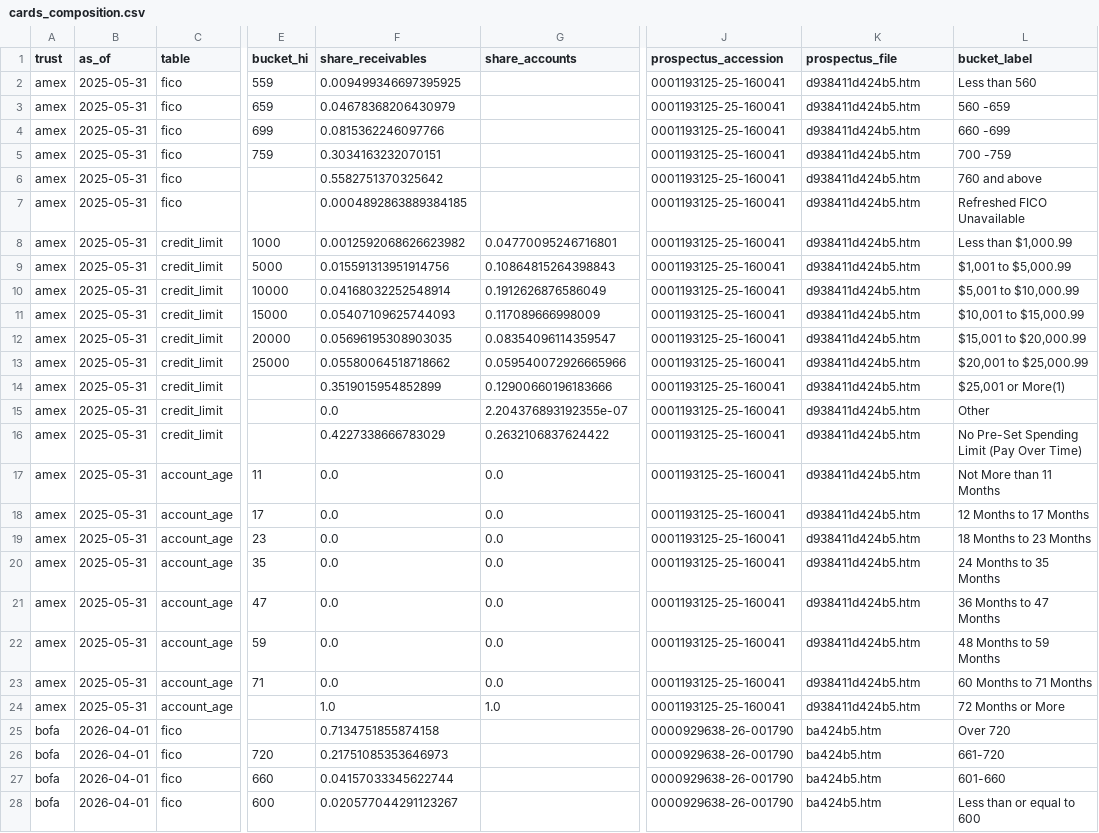
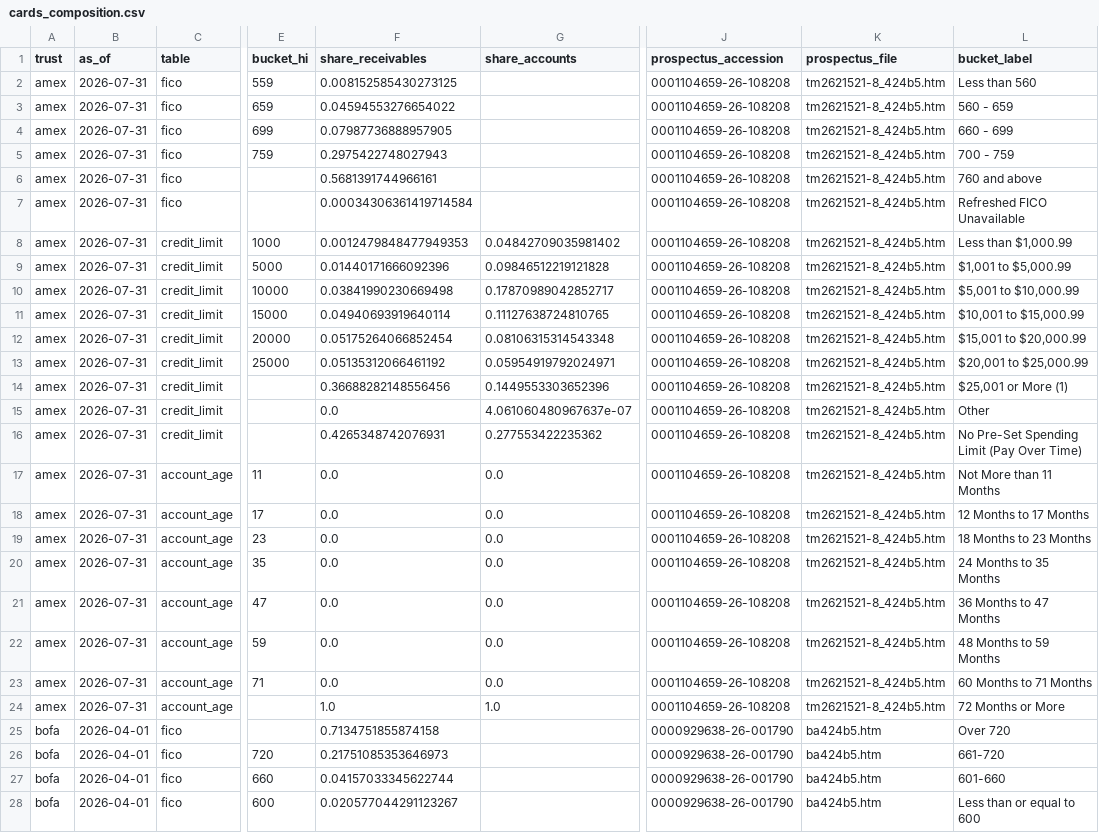
Before and after one commit to SamuelJWebber/abs-risk, a CSV file: data/cards_composition.csv, drawn as a sheet; only a part is shown, gaps mark what is left out; the diff names each change by its address in the sheet, - before the commit and + after, or states it on an @@ line.

Commit message:
cards-refresh: monthly rows and composition from run 35513942072

```diff
--- a/data/cards_composition.csv
+++ b/data/cards_composition.csv
-B2:B24 (as_of): 2025-05-31
+B2:B24 (as_of): 2026-07-31
-F2 (share_receivables): 0.009499346697395925
+F2 (share_receivables): 0.008152585430273125
-J2:J24 (prospectus_accession): 0001193125-25-160041
+J2:J24 (prospectus_accession): 0001104659-26-108208
-K2:K24 (prospectus_file): d938411d424b5.htm
+K2:K24 (prospectus_file): tm2621521-8_424b5.htm
-F3 (share_receivables): 0.04678368206430979
+F3 (share_receivables): 0.04594553276654022
-L3 (bucket_label): 560 -659
+L3 (bucket_label): 560 - 659
-F4 (share_receivables): 0.0815362246097766
+F4 (share_receivables): 0.07987736888957905
-L4 (bucket_label): 660 -699
+L4 (bucket_label): 660 - 699
-F5 (share_receivables): 0.3034163232070151
+F5 (share_receivables): 0.2975422748027943
-L5 (bucket_label): 700 -759
+L5 (bucket_label): 700 - 759
-F6 (share_receivables): 0.5582751370325642
+F6 (share_receivables): 0.5681391744966161
-F7 (share_receivables): 0.0004892863889384185
+F7 (share_receivables): 0.00034306361419714584
-F8 (share_receivables): 0.0012592068626623982
+F8 (share_receivables): 0.0012479848477949353
-G8 (share_accounts): 0.04770095246716801
+G8 (share_accounts): 0.04842709035981402
-F9 (share_receivables): 0.015591313951914756
+F9 (share_receivables): 0.01440171666092396
-G9 (share_accounts): 0.10864815264398843
+G9 (share_accounts): 0.09846512219121828
-F10 (share_receivables): 0.04168032252548914
+F10 (share_receivables): 0.03841990230669498
-G10 (share_accounts): 0.1912626876586049
+G10 (share_accounts): 0.17870989042852717
-F11 (share_receivables): 0.05407109625744093
+F11 (share_receivables): 0.04940693919640114
-G11 (share_accounts): 0.117089666998009
+G11 (share_accounts): 0.11127638724810765
-F12 (share_receivables): 0.05696195308903035
+F12 (share_receivables): 0.05175264066852454
-G12 (share_accounts): 0.08354096114359547
+G12 (share_accounts): 0.08106315314543348
-F13 (share_receivables): 0.05580064518718662
+F13 (share_receivables): 0.05135312066461192
-G13 (share_accounts): 0.059540072926665966
+G13 (share_accounts): 0.05954919792024971
-F14 (share_receivables): 0.3519015954852899
+F14 (share_receivables): 0.36688282148556456
-G14 (share_accounts): 0.12900660196183666
+G14 (share_accounts): 0.1449553303652396
-L14 (bucket_label): $25,001 or More(1)
+L14 (bucket_label): $25,001 or More (1)
-G15 (share_accounts): 2.204376893192355e-07
+G15 (share_accounts): 4.061060480967637e-07
-F16 (share_receivables): 0.4227338666783029
+F16 (share_receivables): 0.4265348742076931
-G16 (share_accounts): 0.2632106837624422
+G16 (share_accounts): 0.277553422235362
```
Also changed, not shown: crosswalks/fico_buckets.csv, 2 other files.
